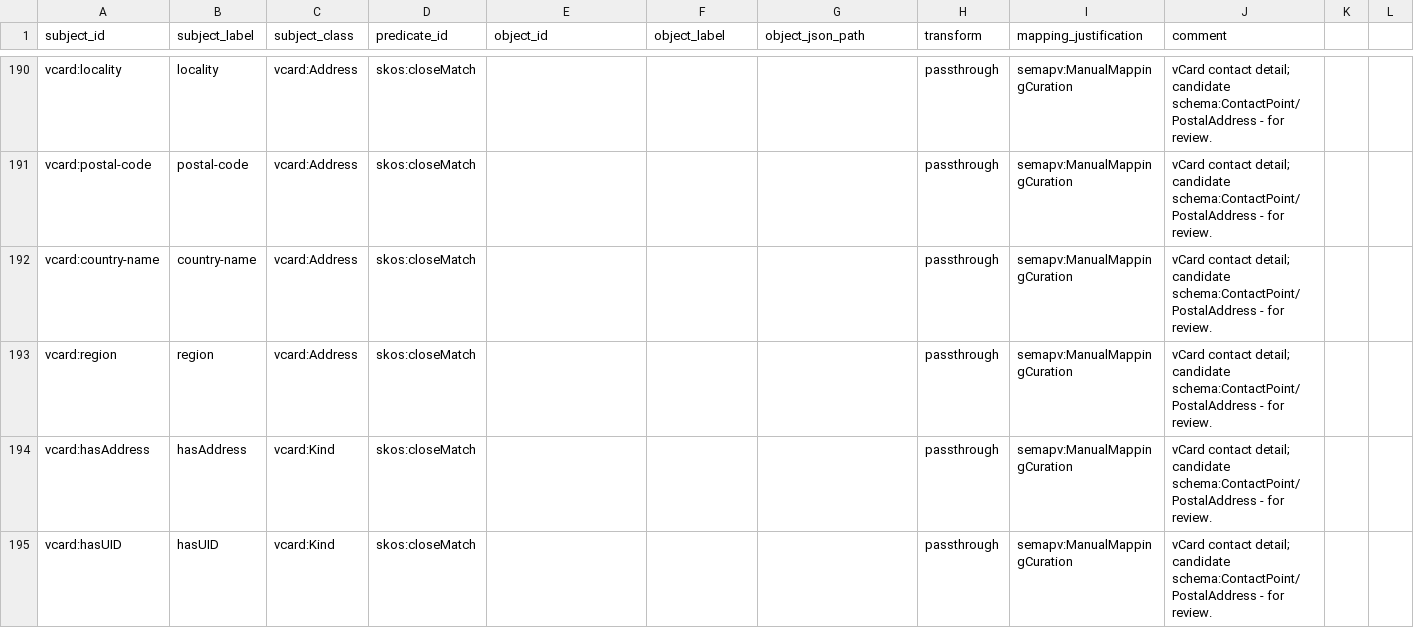
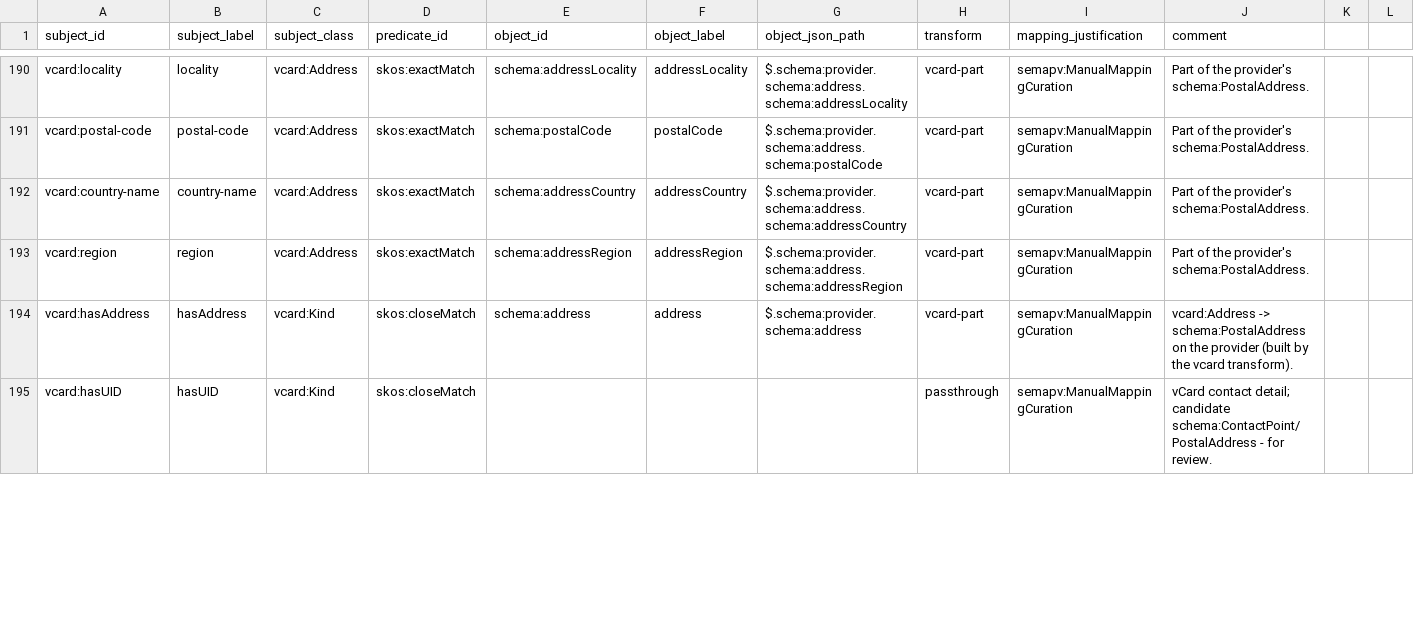
Before and after one commit to Cross-Domain-Interoperability-Framework/validation, a TSV file: converters/mappings/dcat-to-cdif.sssom.tsv, drawn as a sheet; only a part is shown, gaps mark what is left out; the diff covers the shown part only; the diff names each change by its address in the sheet, - before the commit and + after, or states it on an @@ line.

```diff
--- a/converters/mappings/dcat-to-cdif.sssom.tsv
+++ b/converters/mappings/dcat-to-cdif.sssom.tsv
-D190:D193 (predicate_id): skos:closeMatch
+D190:D193 (predicate_id): skos:exactMatch
-E190 (object_id): (empty)
+E190 (object_id): schema:addressLocality
-F190 (object_label): (empty)
+F190 (object_label): addressLocality
-G190 (object_json_path): (empty)
+G190 (object_json_path): $.schema:provider.schema:address.schema:addressLocality
-H190:H194 (transform): passthrough
+H190:H194 (transform): vcard-part
-J190:J193 (comment): vCard contact detail; candidate schema:ContactPoint/PostalAddress - for review.
+J190:J193 (comment): Part of the provider's schema:PostalAddress.
-E191 (object_id): (empty)
+E191 (object_id): schema:postalCode
-F191 (object_label): (empty)
+F191 (object_label): postalCode
-G191 (object_json_path): (empty)
+G191 (object_json_path): $.schema:provider.schema:address.schema:postalCode
-E192 (object_id): (empty)
+E192 (object_id): schema:addressCountry
-F192 (object_label): (empty)
+F192 (object_label): addressCountry
-G192 (object_json_path): (empty)
+G192 (object_json_path): $.schema:provider.schema:address.schema:addressCountry
-E193 (object_id): (empty)
+E193 (object_id): schema:addressRegion
-F193 (object_label): (empty)
+F193 (object_label): addressRegion
-G193 (object_json_path): (empty)
+G193 (object_json_path): $.schema:provider.schema:address.schema:addressRegion
-E194 (object_id): (empty)
+E194 (object_id): schema:address
-F194 (object_label): (empty)
+F194 (object_label): address
-G194 (object_json_path): (empty)
+G194 (object_json_path): $.schema:provider.schema:address
-J194 (comment): vCard contact detail; candidate schema:ContactPoint/PostalAddress - for review.
+J194 (comment): vcard:Address -> schema:PostalAddress on the provider (built by the vcard transform).
```
Also changed, not shown: 58 edited cells elsewhere in this file, 1 other file.
